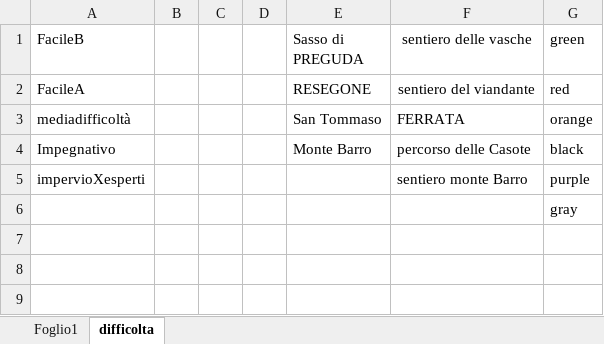
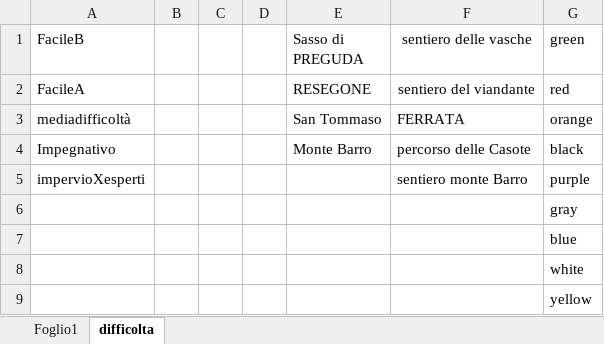
Before and after one commit to Kant48/sentieribertacchi, an Excel workbook: inputapp.xlsx, sheet difficolta, drawn as a sheet; values as stored, in another font and other column widths than the file's, no borders; the diff names each change by its address in the sheet, - before the commit and + after, or states it on an @@ line.

```diff
--- a/inputapp.xlsx (sheet difficolta)
+++ b/inputapp.xlsx (sheet difficolta)
+row 7:  |  |  |  |  |  | blue
+row 8:  |  |  |  |  |  | white
+row 9:  |  |  |  |  |  | yellow
```
Also changed, not shown: sheet Foglio1, 3 other files.
